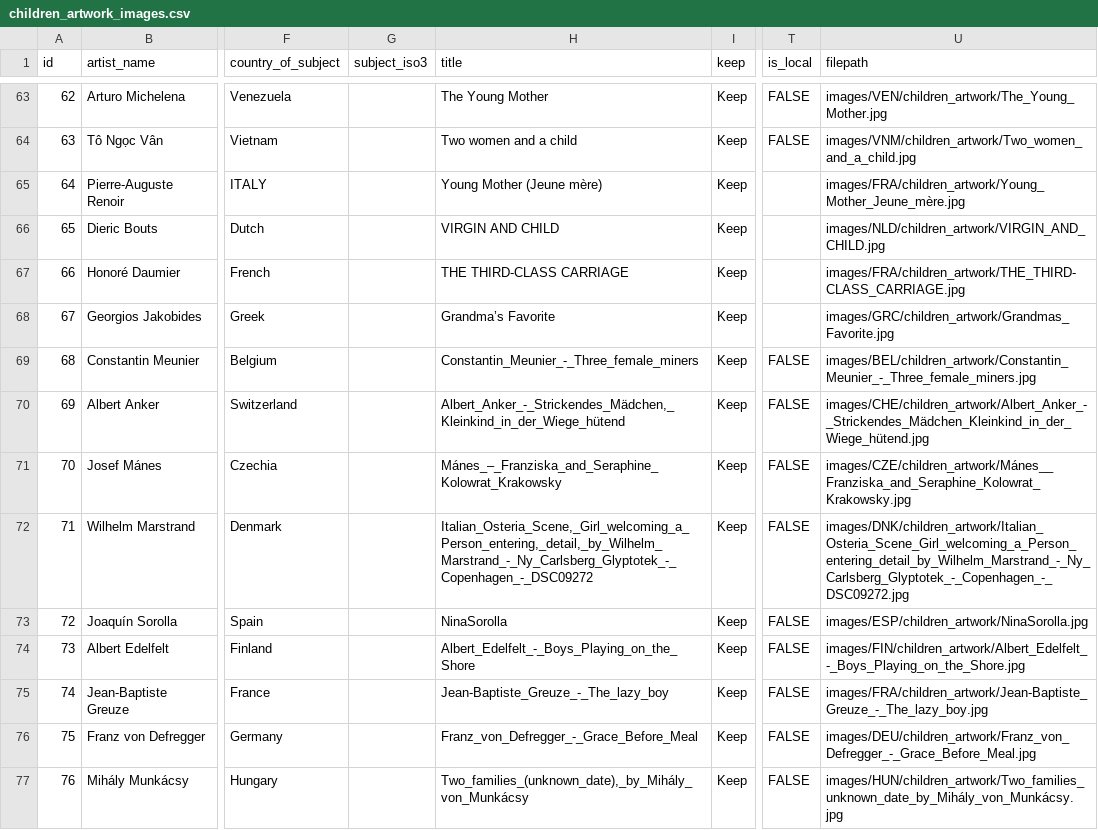
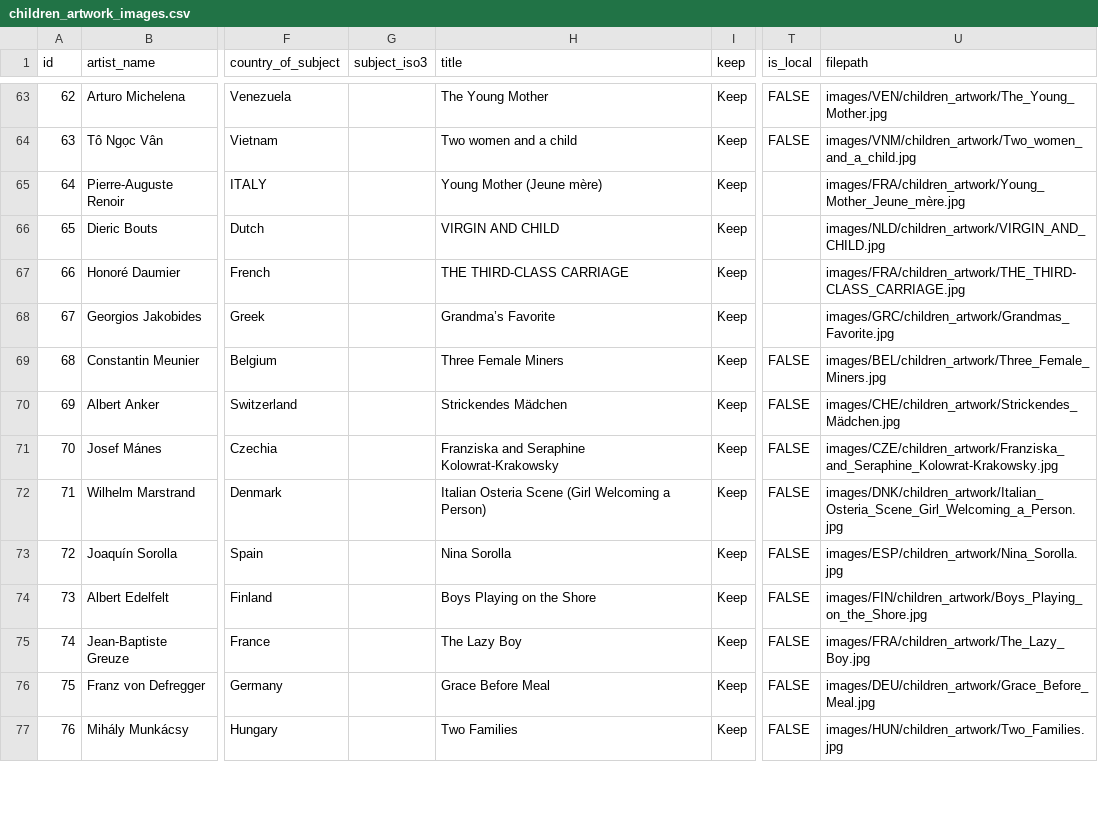
Before and after one commit to Marjolein9/art_map, a CSV file: backend/data/exports/children_artwork_images.csv, drawn as a sheet; only a part is shown, gaps mark what is left out; the diff covers the shown part only; the diff names each change by its address in the sheet, - before the commit and + after, or states it on an @@ line.

```diff
--- a/backend/data/exports/children_artwork_images.csv
+++ b/backend/data/exports/children_artwork_images.csv
-H69 (title): Constantin_Meunier_-_Three_female_miners
+H69 (title): Three Female Miners
-U69 (filepath): images/BEL/children_artwork/Constantin_Meunier_-_Three_female_miners.jpg
+U69 (filepath): images/BEL/children_artwork/Three_Female_Miners.jpg
-H70 (title): Albert_Anker_-_Strickendes_Mädchen,_Kleinkind_in_der_Wiege_hütend
+H70 (title): Strickendes Mädchen
-U70 (filepath): images/CHE/children_artwork/Albert_Anker_-_Strickendes_Mädchen_Kleinkind_in_der_Wiege_hütend.jpg
+U70 (filepath): images/CHE/children_artwork/Strickendes_Mädchen.jpg
-H71 (title): Mánes_–_Franziska_and_Seraphine_Kolowrat_Krakowsky
+H71 (title): Franziska and Seraphine Kolowrat-Krakowsky
-U71 (filepath): images/CZE/children_artwork/Mánes__Franziska_and_Seraphine_Kolowrat_Krakowsky.jpg
+U71 (filepath): images/CZE/children_artwork/Franziska_and_Seraphine_Kolowrat-Krakowsky.jpg
-H72 (title): Italian_Osteria_Scene,_Girl_welcoming_a_Person_entering,_detail,_by_Wilhelm_Marstrand_-_Ny_Carlsberg_Glyptotek_-_Copenhagen_-_DSC09272
+H72 (title): Italian Osteria Scene (Girl Welcoming a Person)
-U72 (filepath): images/DNK/children_artwork/Italian_Osteria_Scene_Girl_welcoming_a_Person_entering_detail_by_Wilhelm_Marstrand_-_Ny_Carlsberg_Glyptotek_-_Copenhagen_-_DSC09272.jpg
+U72 (filepath): images/DNK/children_artwork/Italian_Osteria_Scene_Girl_Welcoming_a_Person.jpg
-H73 (title): NinaSorolla
+H73 (title): Nina Sorolla
-U73 (filepath): images/ESP/children_artwork/NinaSorolla.jpg
+U73 (filepath): images/ESP/children_artwork/Nina_Sorolla.jpg
-H74 (title): Albert_Edelfelt_-_Boys_Playing_on_the_Shore
+H74 (title): Boys Playing on the Shore
-U74 (filepath): images/FIN/children_artwork/Albert_Edelfelt_-_Boys_Playing_on_the_Shore.jpg
+U74 (filepath): images/FIN/children_artwork/Boys_Playing_on_the_Shore.jpg
-H75 (title): Jean-Baptiste_Greuze_-_The_lazy_boy
+H75 (title): The Lazy Boy
-U75 (filepath): images/FRA/children_artwork/Jean-Baptiste_Greuze_-_The_lazy_boy.jpg
+U75 (filepath): images/FRA/children_artwork/The_Lazy_Boy.jpg
-H76 (title): Franz_von_Defregger_-_Grace_Before_Meal
+H76 (title): Grace Before Meal
-U76 (filepath): images/DEU/children_artwork/Franz_von_Defregger_-_Grace_Before_Meal.jpg
+U76 (filepath): images/DEU/children_artwork/Grace_Before_Meal.jpg
-H77 (title): Two_families_(unknown_date),_by_Mihály_von_Munkácsy
+H77 (title): Two Families
-U77 (filepath): images/HUN/children_artwork/Two_families_unknown_date_by_Mihály_von_Munkácsy.jpg
+U77 (filepath): images/HUN/children_artwork/Two_Families.jpg
```
Also changed, not shown: 2 added rows, 2 removed rows and 34 edited cells elsewhere in this file, backend/data/artwork_final.csv, 28 other files.
